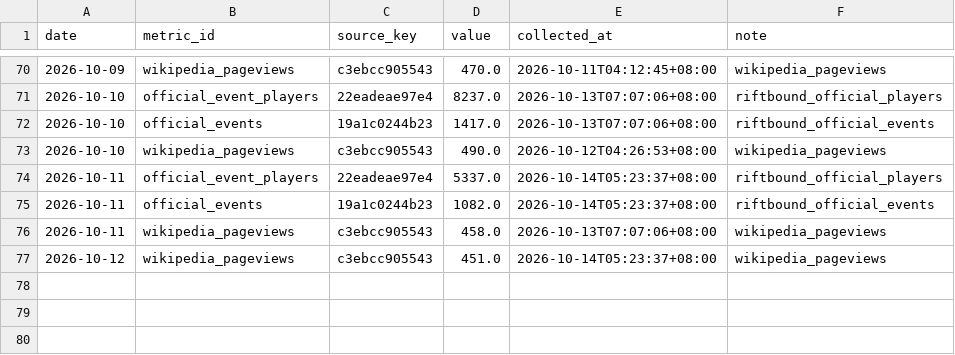
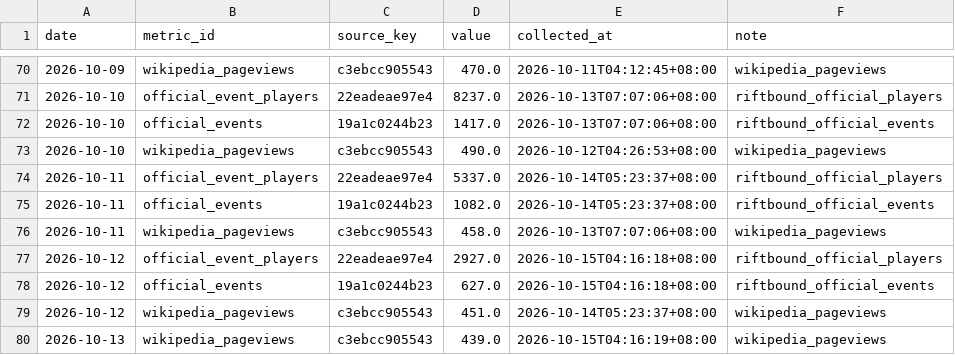
Before and after one commit to llionelim/llionelim, a CSV file: data/observations.csv, drawn as a sheet; only a part is shown, gaps mark what is left out; the diff names each change by its address in the sheet, - before the commit and + after, or states it on an @@ line.

Commit message:
Hype index update 2026-10-14

```diff
--- a/data/observations.csv
+++ b/data/observations.csv
+row 77: 2026-10-12 | official_event_players | 22eadeae97e4 | 2927.0 | 2026-10-15T04:16:18+08:00 | riftbound_official_players
+row 78: 2026-10-12 | official_events | 19a1c0244b23 | 627.0 | 2026-10-15T04:16:18+08:00 | riftbound_official_events
+row 80: 2026-10-13 | wikipedia_pageviews | c3ebcc905543 | 439.0 | 2026-10-15T04:16:19+08:00 | wikipedia_pageviews
```
